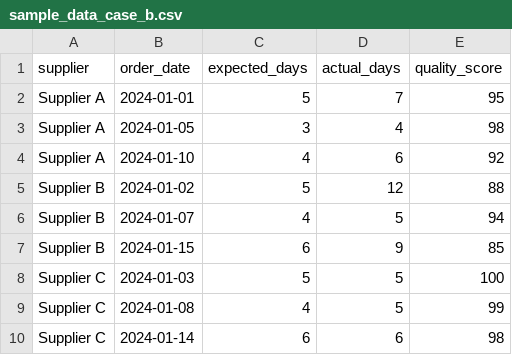
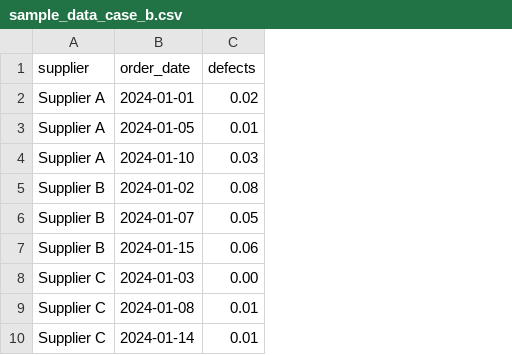
Before and after one commit to zazemmahi-eng/my-supplier-dashboard, a CSV file: backend/sample_data_case_b.csv, drawn as a sheet; removed rows and columns are numbered as before the commit, all else as after; the diff names each change by its address in the sheet, - before the commit and + after, or states it on an @@ line.

```diff
--- a/backend/sample_data_case_b.csv
+++ b/backend/sample_data_case_b.csv
-column C (expected_days), rows 2-10: 5 | 3 | 4 | 5 | 4 | 6 | 5 | 4 | 6
-column D (actual_days), rows 2-10: 7 | 4 | 6 | 12 | 5 | 9 | 5 | 5 | 6
-column E (quality_score), rows 2-10: 95 | 98 | 92 | 88 | 94 | 85 | 100 | 99 | 98
+column C (defects), rows 2-10: 0.02 | 0.01 | 0.03 | 0.08 | 0.05 | 0.06 | 0.00 | 0.01 | 0.01
```
Also changed, not shown: backend/sample_data_case_a.csv, backend/sample_data_case_c.csv, 3 other files.
